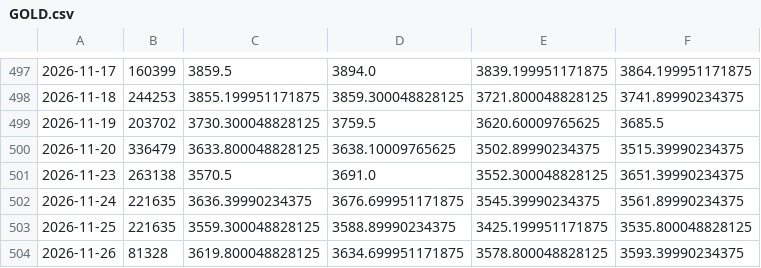
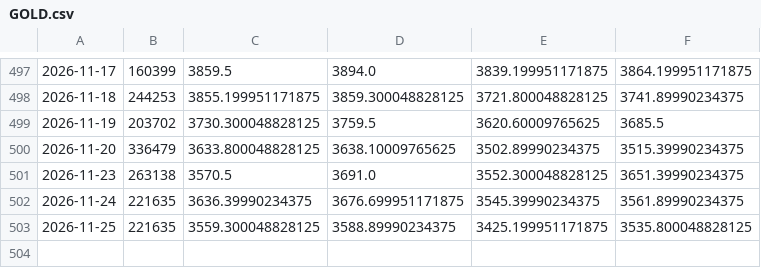
Before and after one commit to chaper123/market-data, a CSV file: data/macro/GOLD.csv, drawn as a sheet; only a part is shown, gaps mark what is left out; the diff names each change by its address in the sheet, - before the commit and + after, or states it on an @@ line.

```diff
--- a/data/macro/GOLD.csv
+++ b/data/macro/GOLD.csv
-row 504: 2026-11-26 | 81328 | 3619.800048828125 | 3634.699951171875 | 3578.800048828125 | 3593.39990234375
```
Also changed, not shown: data/fx/usdtwd_mid.csv, data/macro/DXY.csv, 12 other files.
